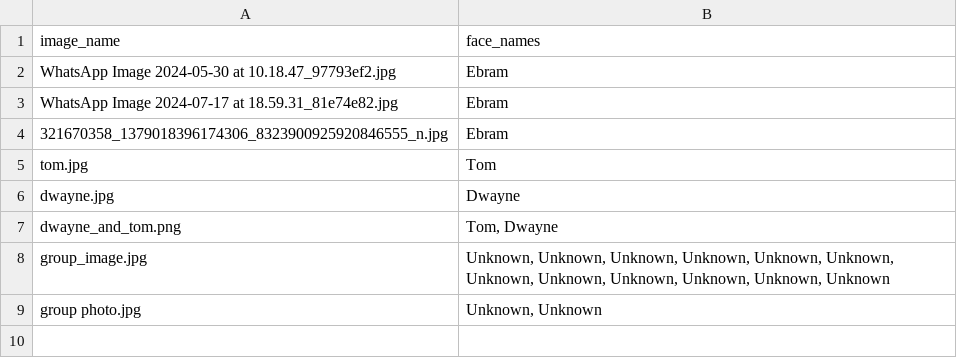
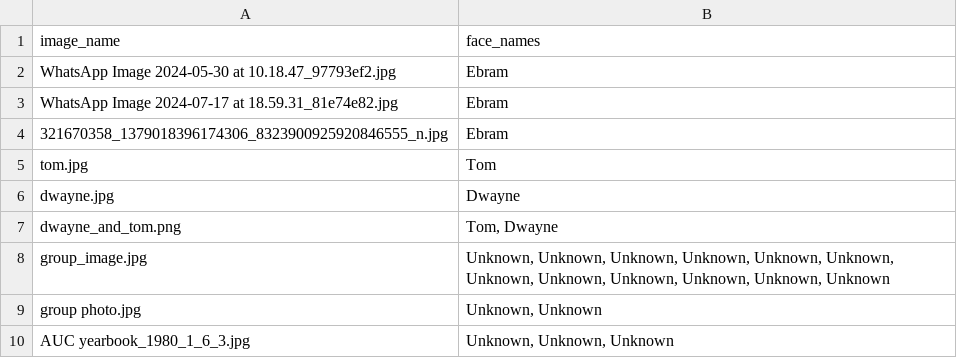
Before and after one commit to BeTechBo/Library-internship-project, a CSV file: RecognitionApplication/image_face_names.csv, drawn as a sheet.

Commit message:
Solved issues with NONE names

```diff
--- a/RecognitionApplication/image_face_names.csv
+++ b/RecognitionApplication/image_face_names.csv
@@ -9 +9,2 @@ group_image.jpg,"Unknown, Unknown, Unknown, Unknown, Unknown, Unknown, Unknown,
 group photo.jpg,"Unknown, Unknown"
+AUC yearbook_1980_1_6_3.jpg,"Unknown, Unknown, Unknown"
```
Also changed, not shown: 5 other files.
